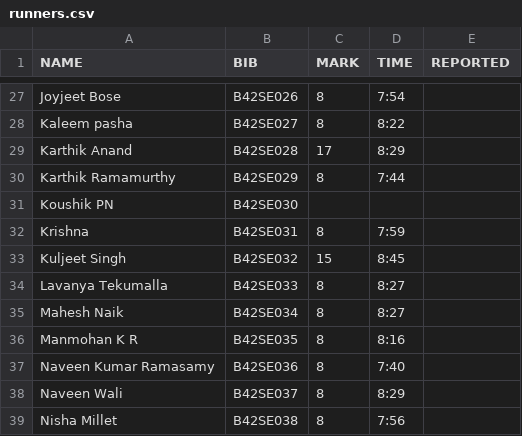
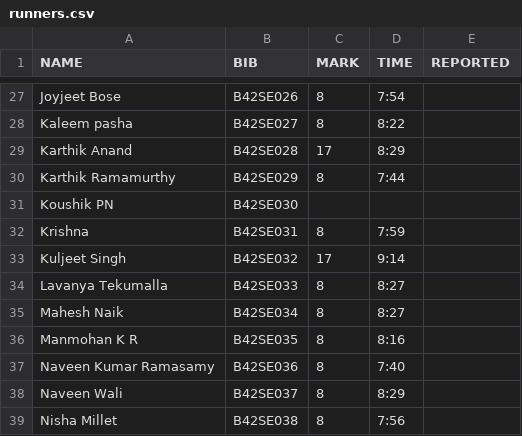
Before and after one commit to parthamallik/ouruniqrun, a CSV file: timing/data/runners.csv, drawn as a sheet; only a part is shown, gaps mark what is left out.

Commit message:
kuljeet

```diff
--- a/timing/data/runners.csv
+++ b/timing/data/runners.csv
@@ -32,3 +32,3 @@ Koushik PN,B42SE030,,,
 Krishna,B42SE031,8,7:59,
-Kuljeet Singh,B42SE032,15,8:45,
+Kuljeet Singh,B42SE032,17,9:14,
 Lavanya Tekumalla,B42SE033,8,8:27,
```
